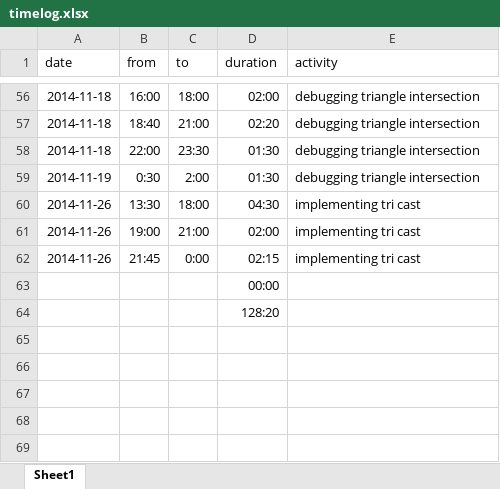
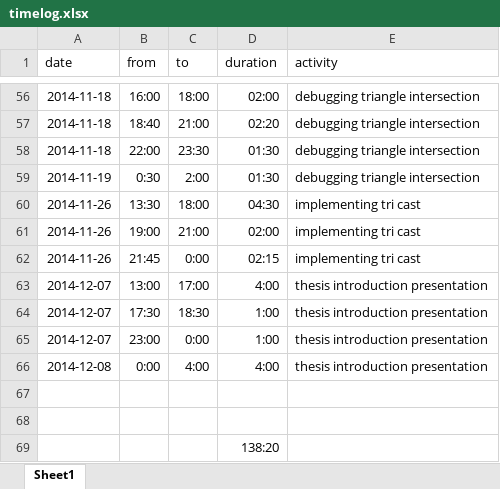
Before and after one commit to bernhardmgruber/master_thesis, an Excel workbook: documents/timelog.xlsx, sheet Sheet1, drawn as a sheet; only a part is shown, gaps mark what is left out; values as stored, in another font and other column widths than the file's, no borders; addresses are those after the commit; the diff names each change by its address in the sheet, - before the commit and + after, or states it on an @@ line.

Commit message:
timelog

```diff
--- a/documents/timelog.xlsx (sheet Sheet1)
+++ b/documents/timelog.xlsx (sheet Sheet1)
+row 63: 2014-12-07 | 13:00 | 17:00 | 4:00 | thesis introduction presentation
+row 64: 2014-12-07 | 17:30 | 18:30 | 1:00 | thesis introduction presentation
+row 65: 2014-12-07 | 23:00 | 0:00 | 1:00 | thesis introduction presentation
+row 66: 2014-12-08 | 0:00 | 4:00 | 4:00 | thesis introduction presentation
-D67 (duration): 00:00
+D67 (duration): (empty)
+row 68: (empty)
-D69 (duration): 128:20
+D69 (duration): 138:20
```
